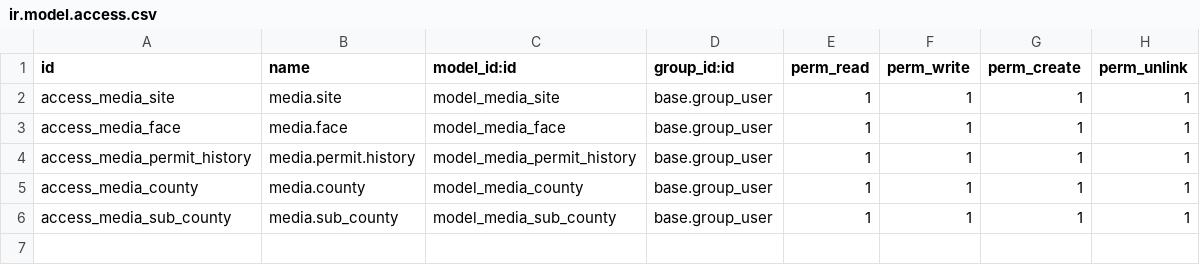
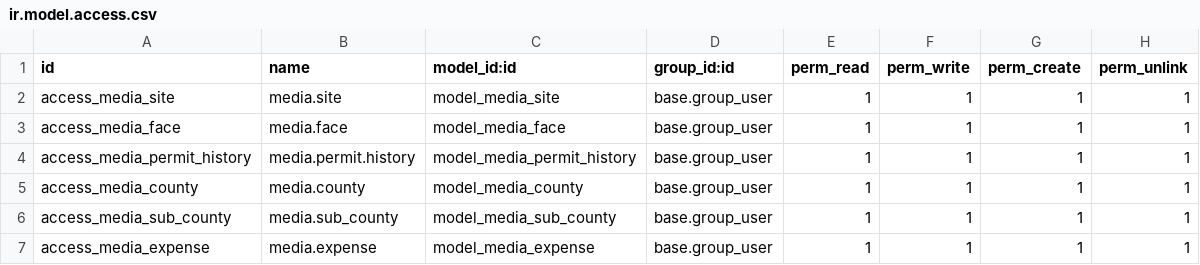
Before and after one commit to AthmanZiri/odoo_billboard_rental_erp, a CSV file: addons/media_inventory/security/ir.model.access.csv, drawn as a sheet.

```diff
--- a/addons/media_inventory/security/ir.model.access.csv
+++ b/addons/media_inventory/security/ir.model.access.csv
@@ -6 +6,2 @@ access_media_county,media.county,model_media_county,base.group_user,1,1,1,1
 access_media_sub_county,media.sub_county,model_media_sub_county,base.group_user,1,1,1,1
+access_media_expense,media.expense,model_media_expense,base.group_user,1,1,1,1
```
Also changed, not shown: 13 other files.
